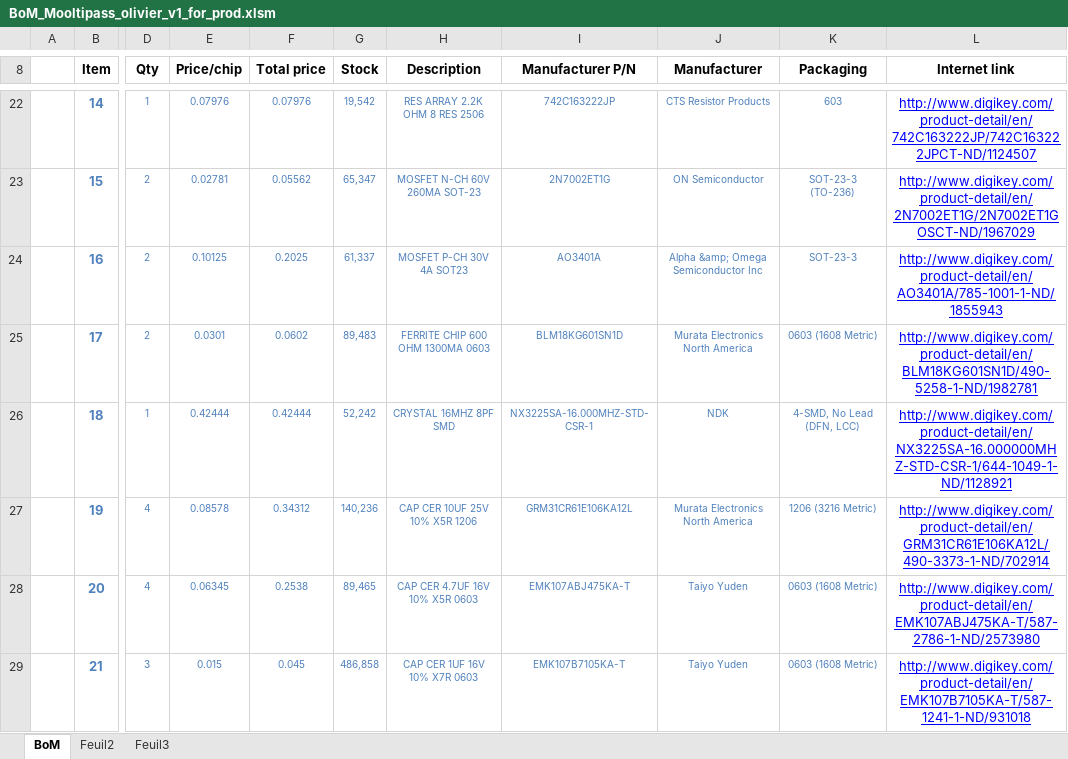
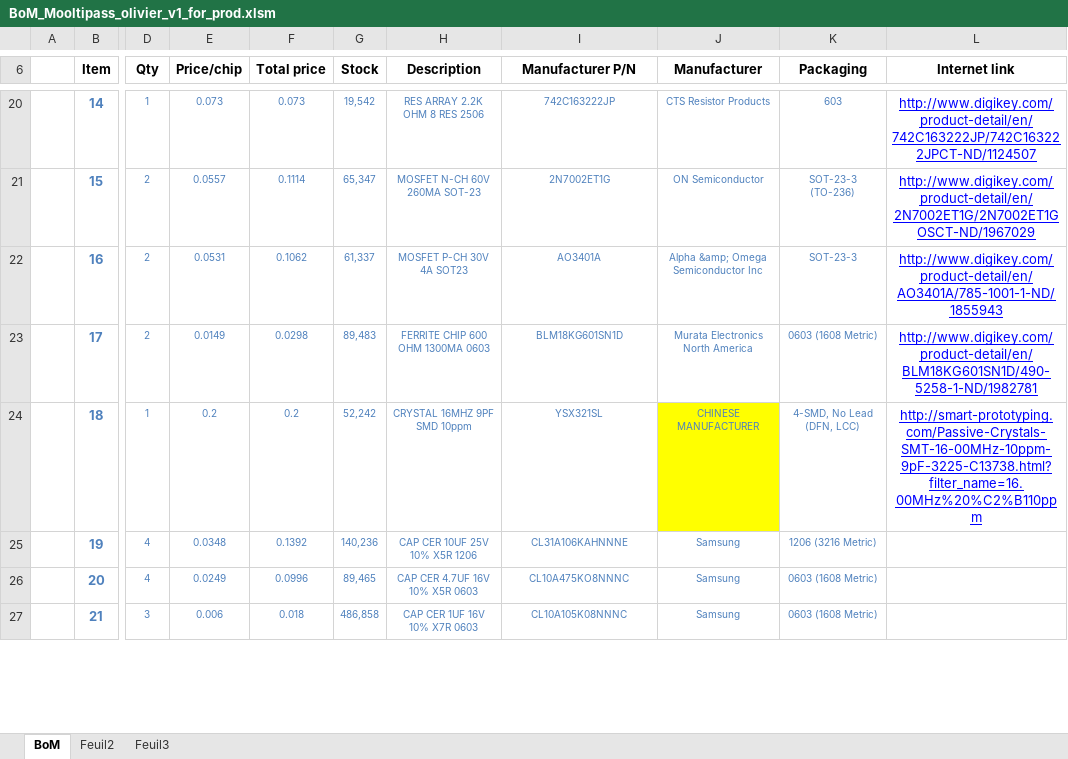
Before and after one commit to theowhy/mooltipass, an Excel workbook: kicad/BoM_Mooltipass_olivier_v1_for_prod.xlsm, sheet BoM, drawn as a sheet; only a part is shown, gaps mark what is left out; values as stored, in another font and other column widths than the file's, no borders; addresses are those after the commit; the diff covers the shown part only; the diff names each change by its address in the sheet, - before the commit and + after, or states it on an @@ line.

```diff
--- a/kicad/BoM_Mooltipass_olivier_v1_for_prod.xlsm (sheet BoM)
+++ b/kicad/BoM_Mooltipass_olivier_v1_for_prod.xlsm (sheet BoM)
-E20 (Price/chip): 0.07976
+E20 (Price/chip): 0.073
-F20 (Total price): 0.07976
+F20 (Total price): 0.073
-E21 (Price/chip): 0.02781
+E21 (Price/chip): 0.0557
-F21 (Total price): 0.05562
+F21 (Total price): 0.1114
-E22 (Price/chip): 0.10125
+E22 (Price/chip): 0.0531
-F22 (Total price): 0.2025
+F22 (Total price): 0.1062
-E23 (Price/chip): 0.0301
+E23 (Price/chip): 0.0149
-F23 (Total price): 0.0602
+F23 (Total price): 0.0298
-E24 (Price/chip): 0.42444
+E24 (Price/chip): 0.2
-F24 (Total price): 0.42444
+F24 (Total price): 0.2
-H24 (Description): CRYSTAL 16MHZ 8PF SMD
+H24 (Description): CRYSTAL 16MHZ 9PF SMD 10ppm
-I24 (Manufacturer P/N): NX3225SA-16.000MHZ-STD-CSR-1
+I24 (Manufacturer P/N): YSX321SL
-J24 (Manufacturer): NDK
+J24 (Manufacturer): CHINESE MANUFACTURER
-J24 fill: none
+J24 fill: #FFFF00
-L24 (Internet link): http://www.digikey.com/product-detail/en/NX3225SA-16.000000MHZ-STD-CSR-1/644-1049-1-ND/1128921
+L24 (Internet link): http://smart-prototyping.com/Passive-Crystals-SMT-16-00MHz-10ppm-9pF-3225-C13738.html?filter_name=16.00MHz%20%C2%B110ppm
-E25 (Price/chip): 0.08578
+E25 (Price/chip): 0.0348
-F25 (Total price): 0.34312
+F25 (Total price): 0.1392
-I25 (Manufacturer P/N): GRM31CR61E106KA12L
+I25 (Manufacturer P/N): CL31A106KAHNNNE
-J25 (Manufacturer): Murata Electronics North America
+J25 (Manufacturer): Samsung
-L25 (Internet link): http://www.digikey.com/product-detail/en/GRM31CR61E106KA12L/490-3373-1-ND/702914
+L25 (Internet link): (empty)
-E26 (Price/chip): 0.06345
+E26 (Price/chip): 0.0249
-F26 (Total price): 0.2538
+F26 (Total price): 0.0996
-I26 (Manufacturer P/N): EMK107ABJ475KA-T
+I26 (Manufacturer P/N): CL10A475KO8NNNC
-J26:J27 (Manufacturer): Taiyo Yuden
+J26:J27 (Manufacturer): Samsung
-L26 (Internet link): http://www.digikey.com/product-detail/en/EMK107ABJ475KA-T/587-2786-1-ND/2573980
+L26 (Internet link): (empty)
-E27 (Price/chip): 0.015
+E27 (Price/chip): 0.006
-F27 (Total price): 0.045
+F27 (Total price): 0.018
-I27 (Manufacturer P/N): EMK107B7105KA-T
+I27 (Manufacturer P/N): CL10A105K08NNNC
-L27 (Internet link): http://www.digikey.com/product-detail/en/EMK107B7105KA-T/587-1241-1-ND/931018
+L27 (Internet link): (empty)
```
Also changed, not shown: 6 removed rows, 75 edited cells and cell formats elsewhere in this sheet, formulas that keep their value, 2 other files.
